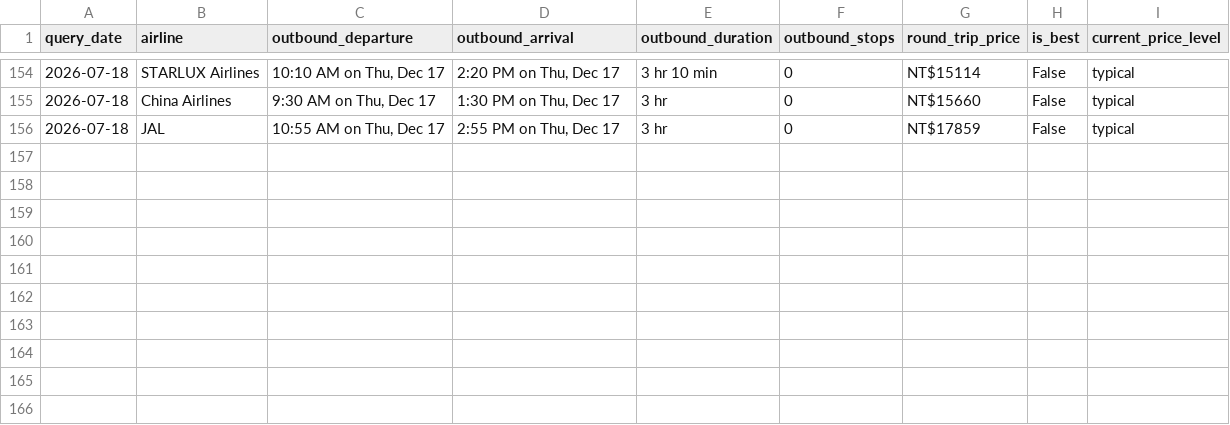
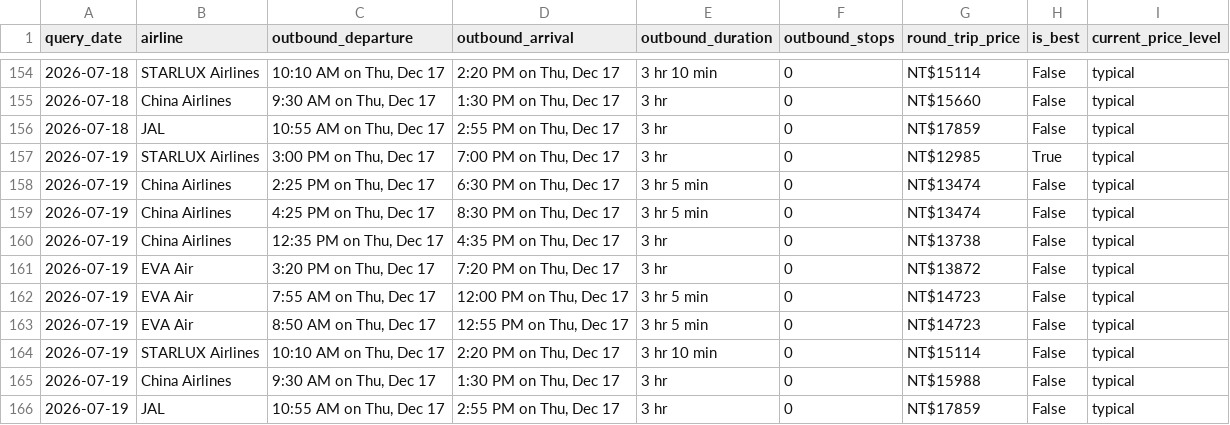
Before and after one commit to l851220d2000-svg/flight-price-tracker, a CSV file: data/price_history.csv, drawn as a sheet; only a part is shown, gaps mark what is left out.

```diff
--- a/data/price_history.csv
+++ b/data/price_history.csv
@@ -156 +156,11 @@ query_date,airline,outbound_departure,outbound_arrival,outbound_duration,outboun
 2026-07-18,JAL,"10:55 AM on Thu, Dec 17","2:55 PM on Thu, Dec 17",3 hr,0,NT$17859,False,typical
+2026-07-19,STARLUX Airlines,"3:00 PM on Thu, Dec 17","7:00 PM on Thu, Dec 17",3 hr,0,NT$12985,True,typical
+2026-07-19,China Airlines,"2:25 PM on Thu, Dec 17","6:30 PM on Thu, Dec 17",3 hr 5 min,0,NT$13474,False,typical
+2026-07-19,China Airlines,"4:25 PM on Thu, Dec 17","8:30 PM on Thu, Dec 17",3 hr 5 min,0,NT$13474,False,typical
+2026-07-19,China Airlines,"12:35 PM on Thu, Dec 17","4:35 PM on Thu, Dec 17",3 hr,0,NT$13738,False,typical
+2026-07-19,EVA Air,"3:20 PM on Thu, Dec 17","7:20 PM on Thu, Dec 17",3 hr,0,NT$13872,False,typical
+2026-07-19,EVA Air,"7:55 AM on Thu, Dec 17","12:00 PM on Thu, Dec 17",3 hr 5 min,0,NT$14723,False,typical
+2026-07-19,EVA Air,"8:50 AM on Thu, Dec 17","12:55 PM on Thu, Dec 17",3 hr 5 min,0,NT$14723,False,typical
+2026-07-19,STARLUX Airlines,"10:10 AM on Thu, Dec 17","2:20 PM on Thu, Dec 17",3 hr 10 min,0,NT$15114,False,typical
+2026-07-19,China Airlines,"9:30 AM on Thu, Dec 17","1:30 PM on Thu, Dec 17",3 hr,0,NT$15988,False,typical
+2026-07-19,JAL,"10:55 AM on Thu, Dec 17","2:55 PM on Thu, Dec 17",3 hr,0,NT$17859,False,typical
```
